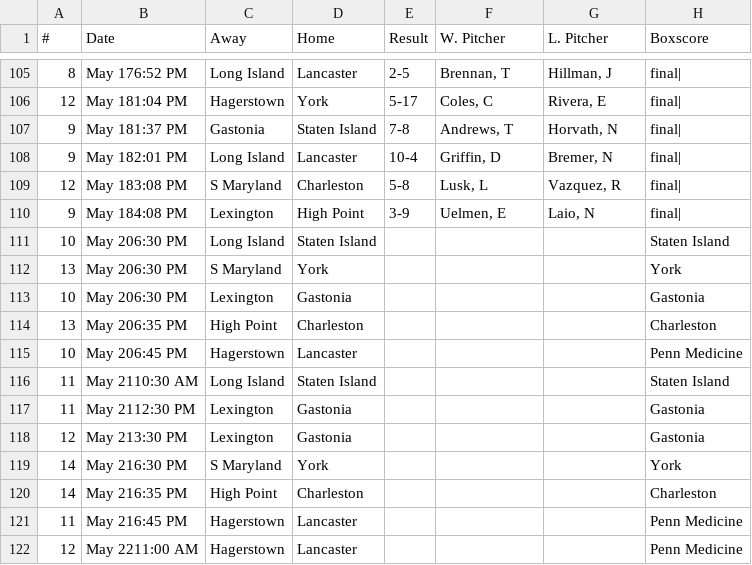
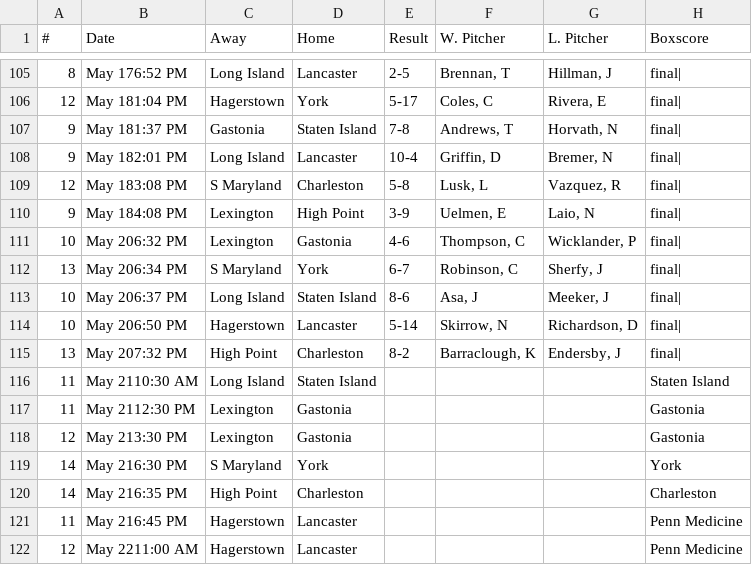
Before and after one commit to zNiine/Revs, a CSV file: schedule.csv, drawn as a sheet; only a part is shown, gaps mark what is left out.

Commit message:
new data
new data

```diff
--- a/schedule.csv
+++ b/schedule.csv
@@ -110,7 +110,7 @@
 9,May 184:08 PM,Lexington,High Point,3-9,"Uelmen, E","Laio, N",final|
-10,May 206:30 PM,Long Island,Staten Island,,,,Staten Island
-13,May 206:30 PM,S Maryland,York,,,,York
-10,May 206:30 PM,Lexington,Gastonia,,,,Gastonia
-13,May 206:35 PM,High Point,Charleston,,,,Charleston
-10,May 206:45 PM,Hagerstown,Lancaster,,,,Penn Medicine
+10,May 206:32 PM,Lexington,Gastonia,4-6,"Thompson, C","Wicklander, P",final|
+13,May 206:34 PM,S Maryland,York,6-7,"Robinson, C","Sherfy, J",final|
+10,May 206:37 PM,Long Island,Staten Island,8-6,"Asa, J","Meeker, J",final|
+10,May 206:50 PM,Hagerstown,Lancaster,5-14,"Skirrow, N","Richardson, D",final|
+13,May 207:32 PM,High Point,Charleston,8-2,"Barraclough, K","Endersby, J",final|
 11,May 2110:30 AM,Long Island,Staten Island,,,,Staten Island
```
